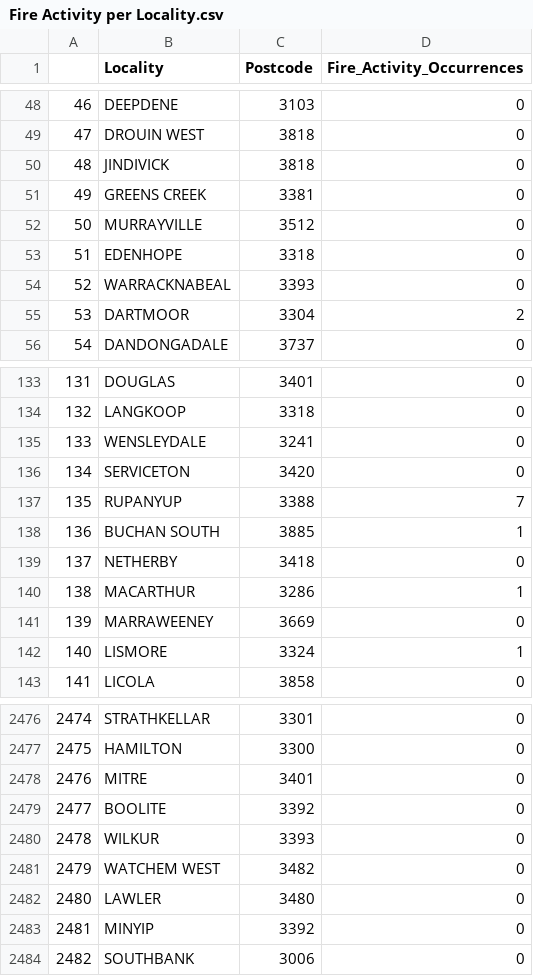
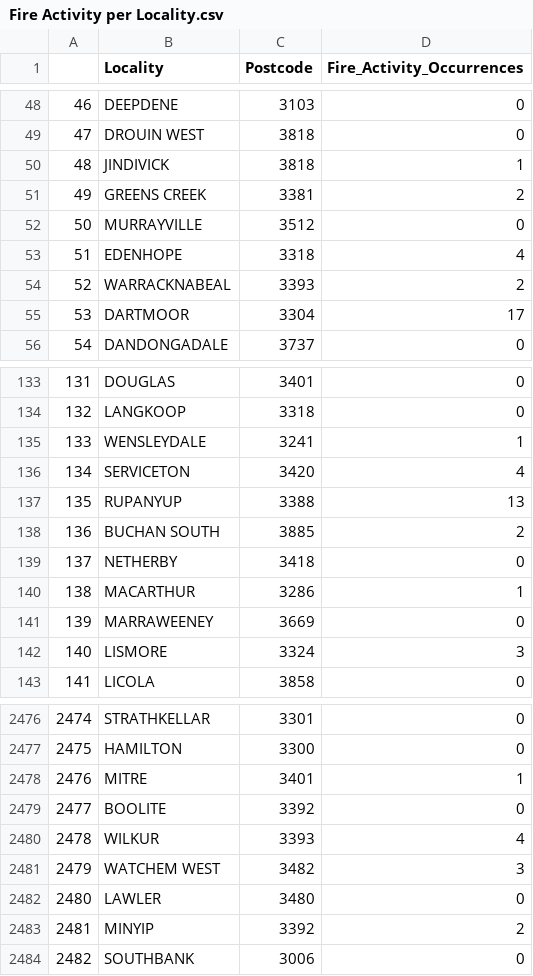
Before and after one commit to youngoliver1994/TA18Bushfireassist, a CSV file: Fire Activity per Locality.csv, drawn as a sheet; only a part is shown, gaps mark what is left out; the diff covers the shown part only.

Commit message:
Update Fire Activity per Locality CSV

```diff
--- a/Fire Activity per Locality.csv
+++ b/Fire Activity per Locality.csv
@@ -49,8 +49,8 @@
 47,DROUIN WEST,3818,0
-48,JINDIVICK,3818,0
-49,GREENS CREEK,3381,0
+48,JINDIVICK,3818,1
+49,GREENS CREEK,3381,2
 50,MURRAYVILLE,3512,0
-51,EDENHOPE,3318,0
-52,WARRACKNABEAL,3393,0
-53,DARTMOOR,3304,2
+51,EDENHOPE,3318,4
+52,WARRACKNABEAL,3393,2
+53,DARTMOOR,3304,17
 54,DANDONGADALE,3737,0
@@ -134,6 +134,6 @@
 132,LANGKOOP,3318,0
-133,WENSLEYDALE,3241,0
-134,SERVICETON,3420,0
-135,RUPANYUP,3388,7
-136,BUCHAN SOUTH,3885,1
+133,WENSLEYDALE,3241,1
+134,SERVICETON,3420,4
+135,RUPANYUP,3388,13
+136,BUCHAN SOUTH,3885,2
 137,NETHERBY,3418,0
@@ -141,3 +141,3 @@
 139,MARRAWEENEY,3669,0
-140,LISMORE,3324,1
+140,LISMORE,3324,3
 141,LICOLA,3858,0
@@ -2477,8 +2477,8 @@
 2475,HAMILTON,3300,0
-2476,MITRE,3401,0
+2476,MITRE,3401,1
 2477,BOOLITE,3392,0
-2478,WILKUR,3393,0
-2479,WATCHEM WEST,3482,0
+2478,WILKUR,3393,4
+2479,WATCHEM WEST,3482,3
 2480,LAWLER,3480,0
-2481,MINYIP,3392,0
+2481,MINYIP,3392,2
 2482,SOUTHBANK,3006,0
```
Also changed, not shown: 156 edited cells elsewhere in this file.
